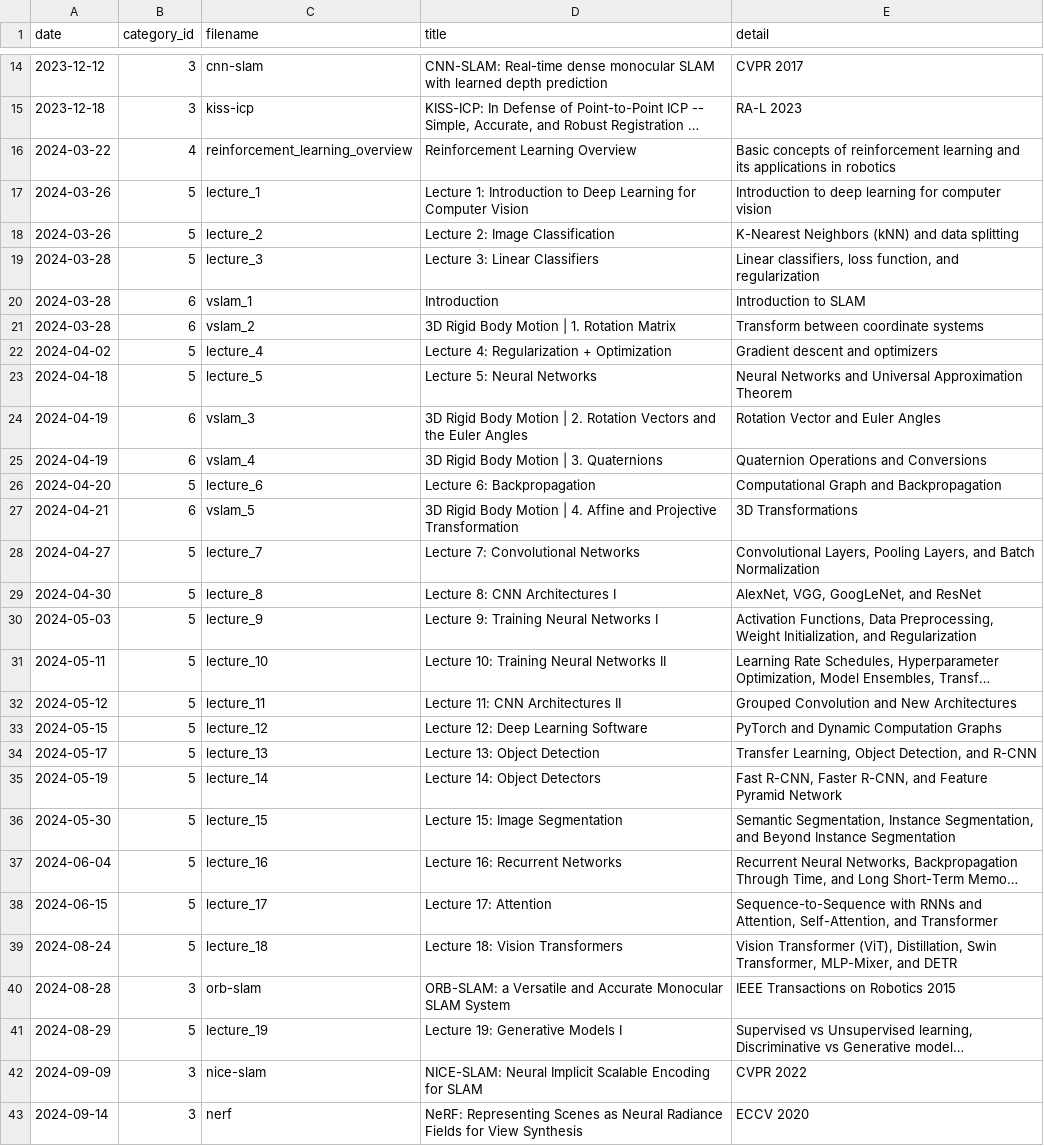
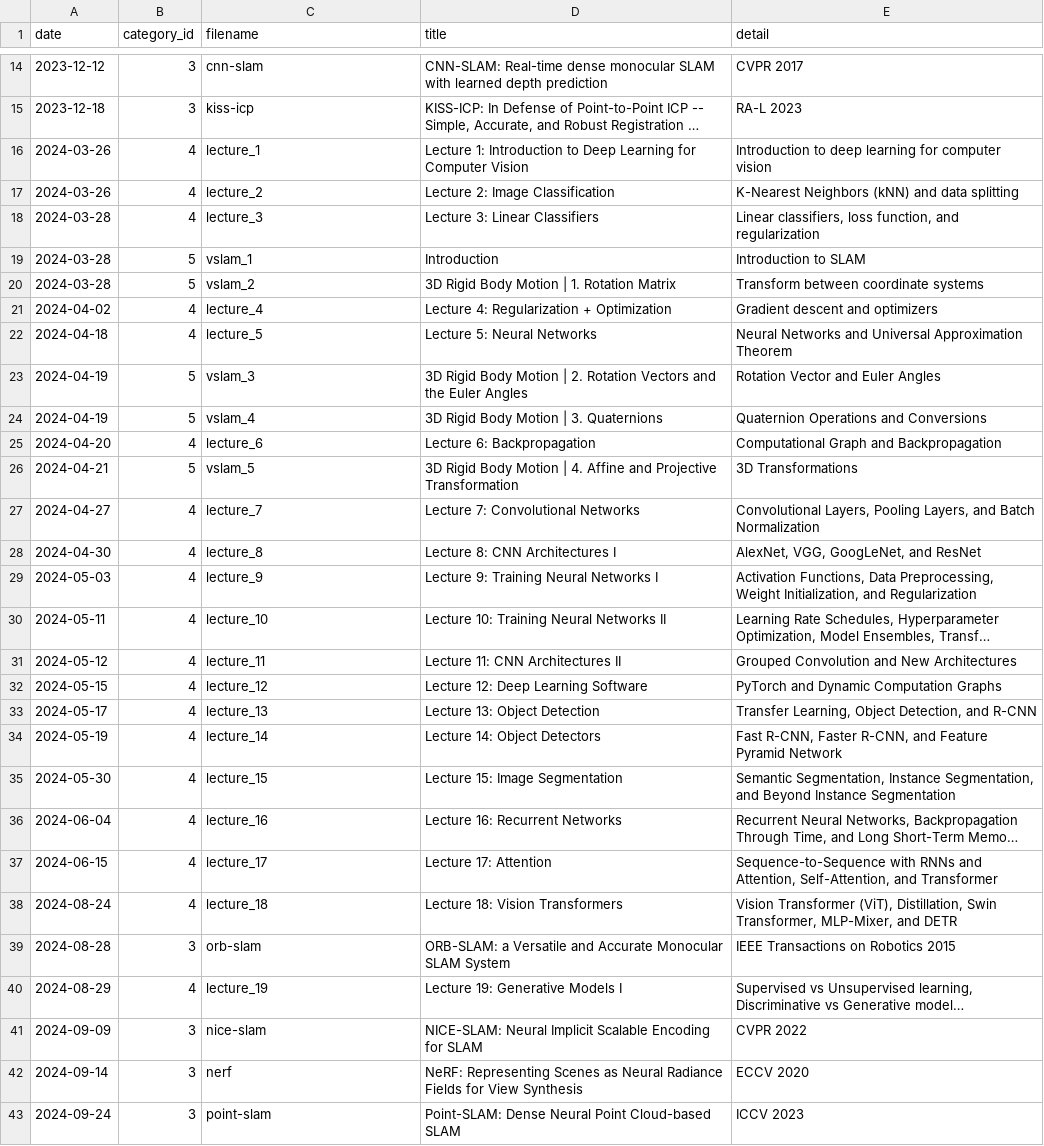
Before and after one commit to seongminjung/seongminjung.github.io, a CSV file: database/articles.csv, drawn as a sheet; only a part is shown, gaps mark what is left out; the shorter side is filled out with more unchanged rows; long unchanged cells end in …; removed rows and columns are numbered as before the commit, all else as after; the diff covers the shown part only; the diff names each change by its address in the sheet, - before the commit and + after, or states it on an @@ line.

```diff
--- a/database/articles.csv
+++ b/database/articles.csv
-row 16: 2024-03-22 | 4 | reinforcement_learning_overview | Reinforcement Learning Overview | Basic concepts of reinforcement learning and its applications in robotics
-B16:B18 (category_id): 5
+B16:B18 (category_id): 4
-B19:B20 (category_id): 6
+B19:B20 (category_id): 5
-B21:B22 (category_id): 5
+B21:B22 (category_id): 4
-B23:B24 (category_id): 6
+B23:B24 (category_id): 5
-B25 (category_id): 5
+B25 (category_id): 4
-B26 (category_id): 6
+B26 (category_id): 5
-B27:B38 (category_id): 5
+B27:B38 (category_id): 4
-B40 (category_id): 5
+B40 (category_id): 4
```
Also changed, not shown: 9 edited cells elsewhere in this file, database/categories.csv, 9 other files.
